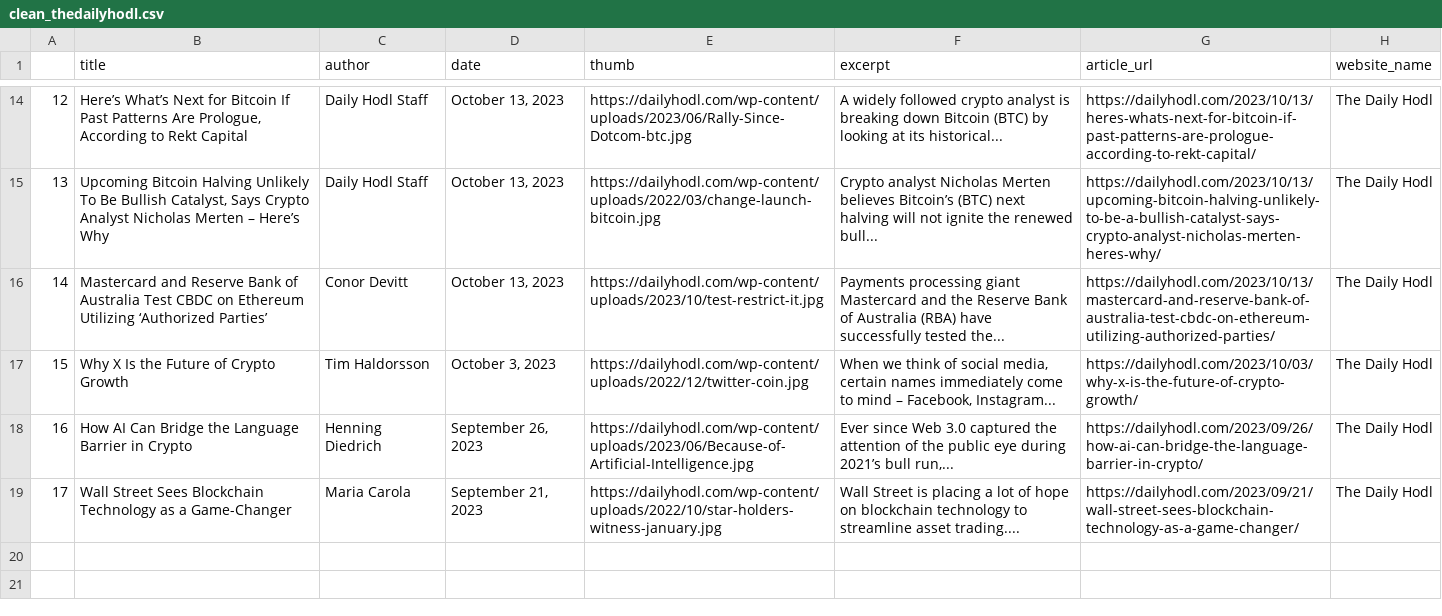
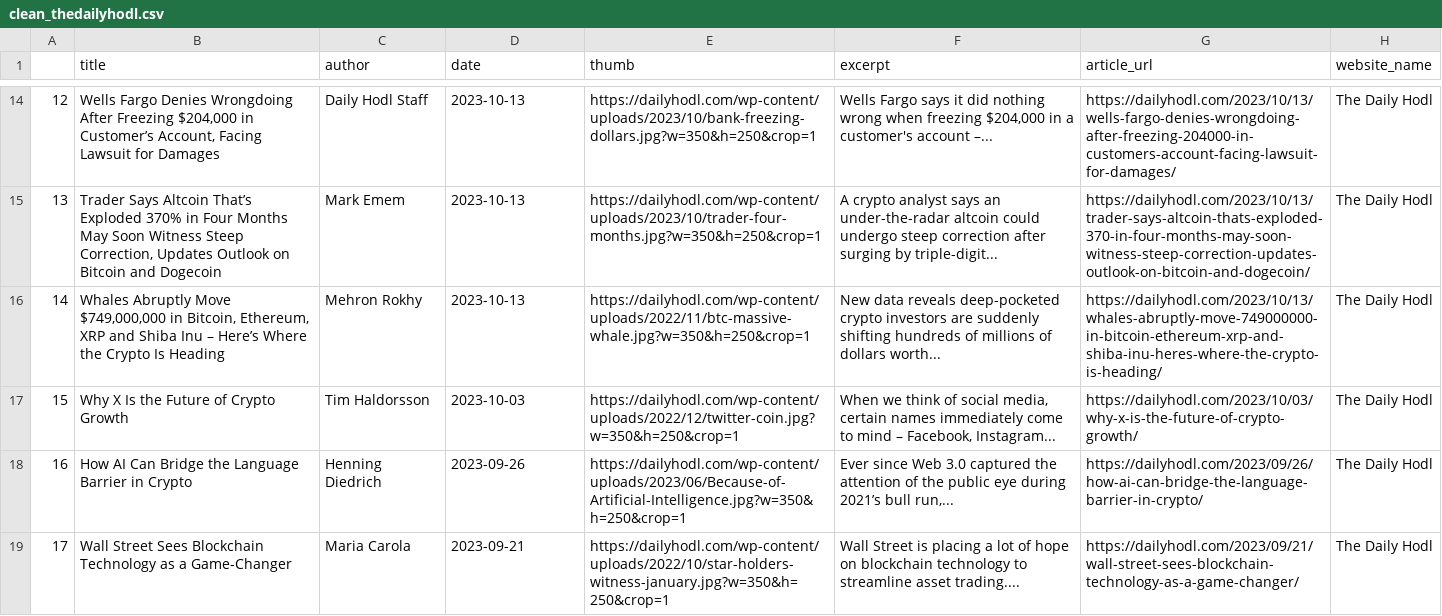
Before and after one commit to NiravJoshi33/news_crunch, a CSV file: data_files/clean_thedailyhodl.csv, drawn as a sheet; only a part is shown, gaps mark what is left out; the diff covers the shown part only.

```diff
--- a/data_files/clean_thedailyhodl.csv
+++ b/data_files/clean_thedailyhodl.csv
@@ -14,6 +14,6 @@
-12,"Here’s What’s Next for Bitcoin If Past Patterns Are Prologue, According to Rekt Capital",Daily Hodl Staff,"October 13, 2023",https://dailyhodl.com/wp-content/uploads/2023/06/Rally-Since-Dotcom-btc.jpg,A widely followed crypto analyst is breaking down Bitcoin (BTC) by looking at its historical...,https://dailyhodl.com/2023/10/13/heres-whats-next-for-bitcoin-if-past-patterns-are-prologue-according-to-rekt-capital/,The Daily Hodl
-13,"Upcoming Bitcoin Halving Unlikely To Be Bullish Catalyst, Says Crypto Analyst Nicholas Merten – Here’s Why",Daily Hodl Staff,"October 13, 2023",https://dailyhodl.com/wp-content/uploads/2022/03/change-launch-bitcoin.jpg,Crypto analyst Nicholas Merten believes Bitcoin’s (BTC) next halving will not ignite the renewed bull...,https://dailyhodl.com/2023/10/13/upcoming-bitcoin-halving-unlikely-to-be-a-bullish-catalyst-says-crypto-analyst-nicholas-merten-heres-why/,The Daily Hodl
-14,Mastercard and Reserve Bank of Australia Test CBDC on Ethereum Utilizing ‘Authorized Parties’,Conor Devitt,"October 13, 2023",https://dailyhodl.com/wp-content/uploads/2023/10/test-restrict-it.jpg,Payments processing giant Mastercard and the Reserve Bank of Australia (RBA) have successfully tested the...,https://dailyhodl.com/2023/10/13/mastercard-and-reserve-bank-of-australia-test-cbdc-on-ethereum-utilizing-authorized-parties/,The Daily Hodl
-15,Why X Is the Future of Crypto Growth,Tim Haldorsson,"October 3, 2023",https://dailyhodl.com/wp-content/uploads/2022/12/twitter-coin.jpg,"When we think of social media, certain names immediately come to mind – Facebook, Instagram...",https://dailyhodl.com/2023/10/03/why-x-is-the-future-of-crypto-growth/,The Daily Hodl
-16,How AI Can Bridge the Language Barrier in Crypto,Henning Diedrich,"September 26, 2023",https://dailyhodl.com/wp-content/uploads/2023/06/Because-of-Artificial-Intelligence.jpg,"Ever since Web 3.0 captured the attention of the public eye during 2021’s bull run,...",https://dailyhodl.com/2023/09/26/how-ai-can-bridge-the-language-barrier-in-crypto/,The Daily Hodl
-17,Wall Street Sees Blockchain Technology as a Game-Changer,Maria Carola,"September 21, 2023",https://dailyhodl.com/wp-content/uploads/2022/10/star-holders-witness-january.jpg,Wall Street is placing a lot of hope on blockchain technology to streamline asset trading....,https://dailyhodl.com/2023/09/21/wall-street-sees-blockchain-technology-as-a-game-changer/,The Daily Hodl
+12,"Wells Fargo Denies Wrongdoing After Freezing $204,000 in Customer’s Account, Facing Lawsuit for Damages",Daily Hodl Staff,2023-10-13,https://dailyhodl.com/wp-content/uploads/2023/10/bank-freezing-dollars.jpg?w=350&h=250&crop=1,"Wells Fargo says it did nothing wrong when freezing $204,000 in a customer's account –...",https://dailyhodl.com/2023/10/13/wells-fargo-denies-wrongdoing-after-freezing-204000-in-customers-account-facing-lawsuit-for-damages/,The Daily Hodl
+13,"Trader Says Altcoin That’s Exploded 370% in Four Months May Soon Witness Steep Correction, Updates Outlook on Bitcoin and Dogecoin",Mark Emem,2023-10-13,https://dailyhodl.com/wp-content/uploads/2023/10/trader-four-months.jpg?w=350&h=250&crop=1,A crypto analyst says an under-the-radar altcoin could undergo steep correction after surging by triple-digit...,https://dailyhodl.com/2023/10/13/trader-says-altcoin-thats-exploded-370-in-four-months-may-soon-witness-steep-correction-updates-outlook-on-bitcoin-and-dogecoin/,The Daily Hodl
+14,"Whales Abruptly Move $749,000,000 in Bitcoin, Ethereum, XRP and Shiba Inu – Here’s Where the Crypto Is Heading",Mehron Rokhy,2023-10-13,https://dailyhodl.com/wp-content/uploads/2022/11/btc-massive-whale.jpg?w=350&h=250&crop=1,New data reveals deep-pocketed crypto investors are suddenly shifting hundreds of millions of dollars worth...,https://dailyhodl.com/2023/10/13/whales-abruptly-move-749000000-in-bitcoin-ethereum-xrp-and-shiba-inu-heres-where-the-crypto-is-heading/,The Daily Hodl
+15,Why X Is the Future of Crypto Growth,Tim Haldorsson,2023-10-03,https://dailyhodl.com/wp-content/uploads/2022/12/twitter-coin.jpg?w=350&h=250&crop=1,"When we think of social media, certain names immediately come to mind – Facebook, Instagram...",https://dailyhodl.com/2023/10/03/why-x-is-the-future-of-crypto-growth/,The Daily Hodl
+16,How AI Can Bridge the Language Barrier in Crypto,Henning Diedrich,2023-09-26,https://dailyhodl.com/wp-content/uploads/2023/06/Because-of-Artificial-Intelligence.jpg?w=350&h=250&crop=1,"Ever since Web 3.0 captured the attention of the public eye during 2021’s bull run,...",https://dailyhodl.com/2023/09/26/how-ai-can-bridge-the-language-barrier-in-crypto/,The Daily Hodl
+17,Wall Street Sees Blockchain Technology as a Game-Changer,Maria Carola,2023-09-21,https://dailyhodl.com/wp-content/uploads/2022/10/star-holders-witness-january.jpg?w=350&h=250&crop=1,Wall Street is placing a lot of hope on blockchain technology to streamline asset trading....,https://dailyhodl.com/2023/09/21/wall-street-sees-blockchain-technology-as-a-game-changer/,The Daily Hodl
```
Also changed, not shown: 70 edited cells elsewhere in this file, data_files/clean_coinedition.csv, data_files/clean_finbold.csv, 11 other files.
